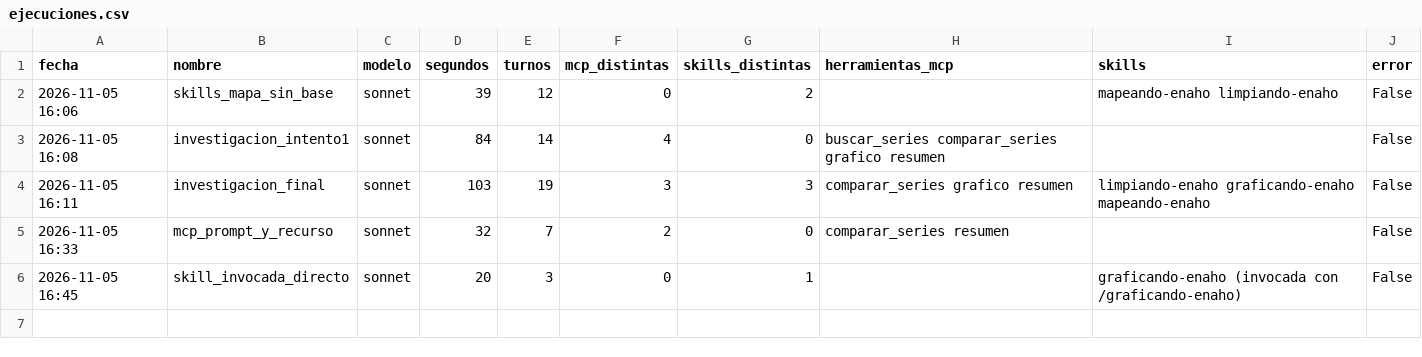
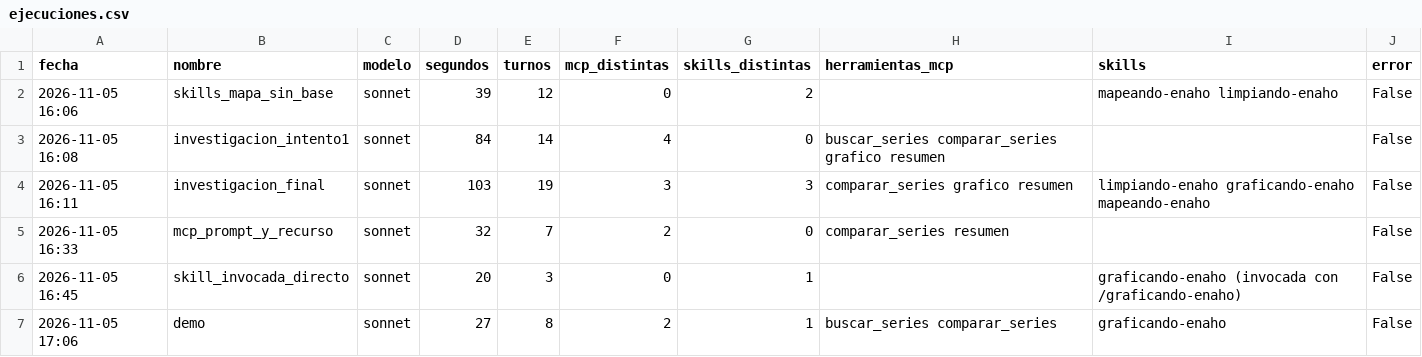
Before and after one commit to LuisGuevaraVega/python_interm_dip_qlab, a CSV file: tarea_4/evidencias_ia/integracion/ejecuciones.csv, drawn as a sheet.

```diff
--- a/tarea_4/evidencias_ia/integracion/ejecuciones.csv
+++ b/tarea_4/evidencias_ia/integracion/ejecuciones.csv
@@ -6 +6,2 @@ fecha,nombre,modelo,segundos,turnos,mcp_distintas,skills_distintas,herramientas_
 2026-11-05 16:45,skill_invocada_directo,sonnet,20,3,0,1,,graficando-enaho (invocada con /graficando-enaho),False
+2026-11-05 17:06,demo,sonnet,27,8,2,1,buscar_series comparar_series,graficando-enaho,False
```
Also changed, not shown: 5 other files.
